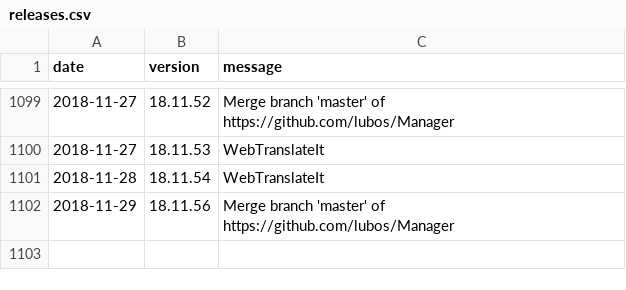
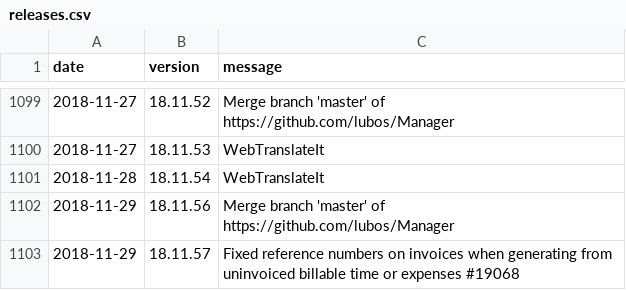
Before and after one commit to amankwa/www.manager.io, a CSV file: _data/releases.csv, drawn as a sheet; only a part is shown, gaps mark what is left out.

Commit message:
New release

```diff
--- a/_data/releases.csv
+++ b/_data/releases.csv
@@ -1102 +1102,2 @@ date,version,message
 2018-11-29,18.11.56,"Merge branch 'master' of https://github.com/lubos/Manager"
+2018-11-29,18.11.57,"Fixed reference numbers on invoices when generating from uninvoiced billable time or expenses #19068"
```
